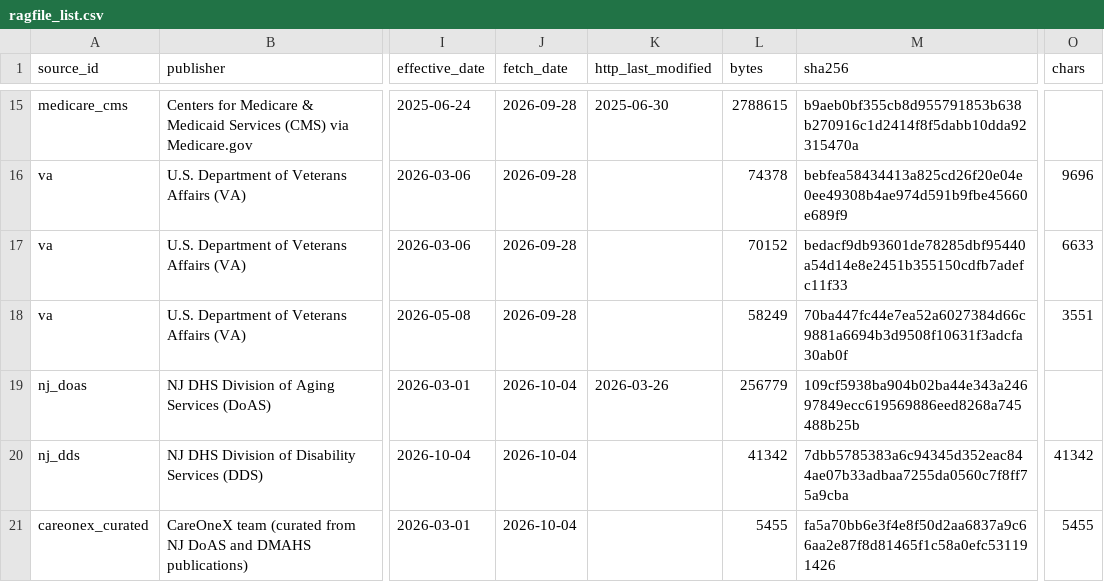
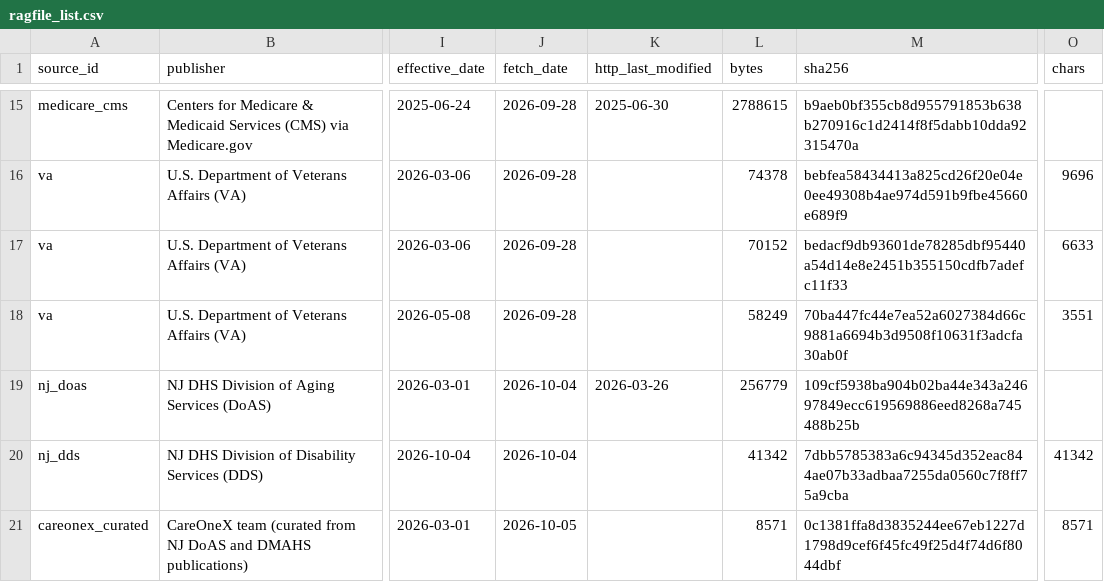
Before and after one commit to nadirbt/careonex-agents, a CSV file: services/data/catalog/ragfile_list.csv, drawn as a sheet; only a part is shown, gaps mark what is left out; the diff names each change by its address in the sheet, - before the commit and + after, or states it on an @@ line.

Commit message:
Curated doc: programs by age, PACE and PCA sections

```diff
--- a/services/data/catalog/ragfile_list.csv
+++ b/services/data/catalog/ragfile_list.csv
-J21 (fetch_date): 2026-10-04
+J21 (fetch_date): 2026-10-05
-L21 (bytes): 5455
+L21 (bytes): 8571
-M21 (sha256): fa5a70bb6e3f4e8f50d2aa6837a9c66aa2e87f8d81465f1c58a0efc531191426
+M21 (sha256): 0c1381ffa8d3835244ee67eb1227d1798d9cef6f45fc49f25d4f74d6f8044dbf
-O21 (chars): 5455
+O21 (chars): 8571
```
Also changed, not shown: 1 other file.
